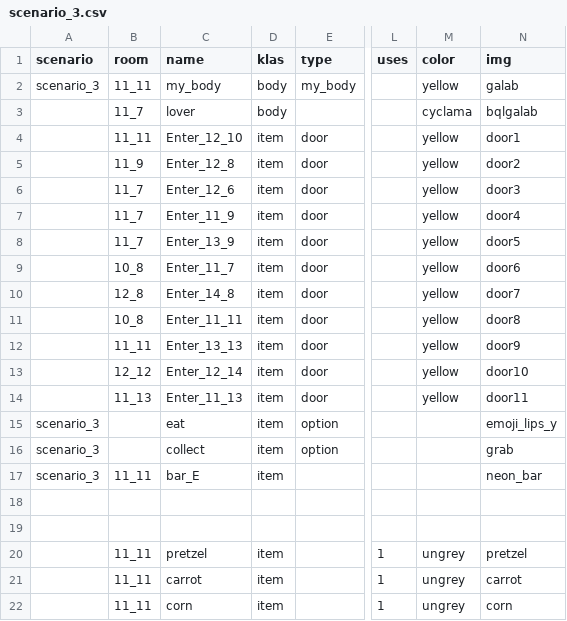
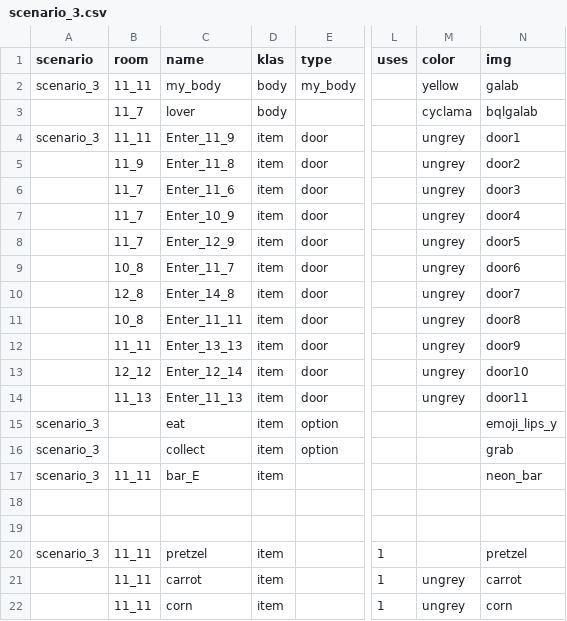
Before and after one commit to dimch0/circles, a CSV file: data/scenario_3.csv, drawn as a sheet; only a part is shown, gaps mark what is left out; the diff names each change by its address in the sheet, - before the commit and + after, or states it on an @@ line.

Commit message:
scenario 3 update

```diff
--- a/data/scenario_3.csv
+++ b/data/scenario_3.csv
-A4 (scenario): (empty)
+A4 (scenario): scenario_3
-C4 (name): Enter_12_10
+C4 (name): Enter_11_9
-M4:M14 (color): yellow
+M4:M14 (color): ungrey
-C5 (name): Enter_12_8
+C5 (name): Enter_11_8
-C6 (name): Enter_12_6
+C6 (name): Enter_11_6
-C7 (name): Enter_11_9
+C7 (name): Enter_10_9
-C8 (name): Enter_13_9
+C8 (name): Enter_12_9
-A20 (scenario): (empty)
+A20 (scenario): scenario_3
-M20 (color): ungrey
+M20 (color): (empty)
```
Also changed, not shown: 17 other files.
